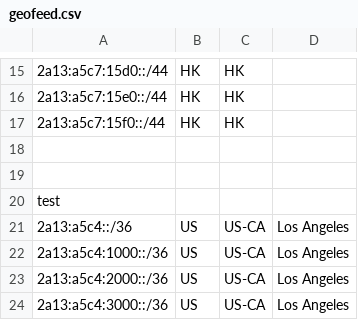
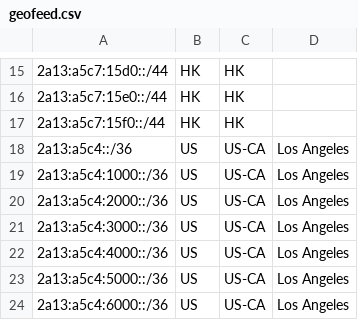
Before and after one commit to feat233/Geofeed, a CSV file: geofeed.csv, drawn as a sheet; only a part is shown, gaps mark what is left out; the shorter side is filled out with more unchanged rows.

Commit message:
Update geofeed.csv

```diff
--- a/geofeed.csv
+++ b/geofeed.csv
@@ -17,5 +17,2 @@
 2a13:a5c7:15f0::/44,HK,HK,
-
-
-test
 2a13:a5c4::/36,US,US-CA,Los Angeles
```
